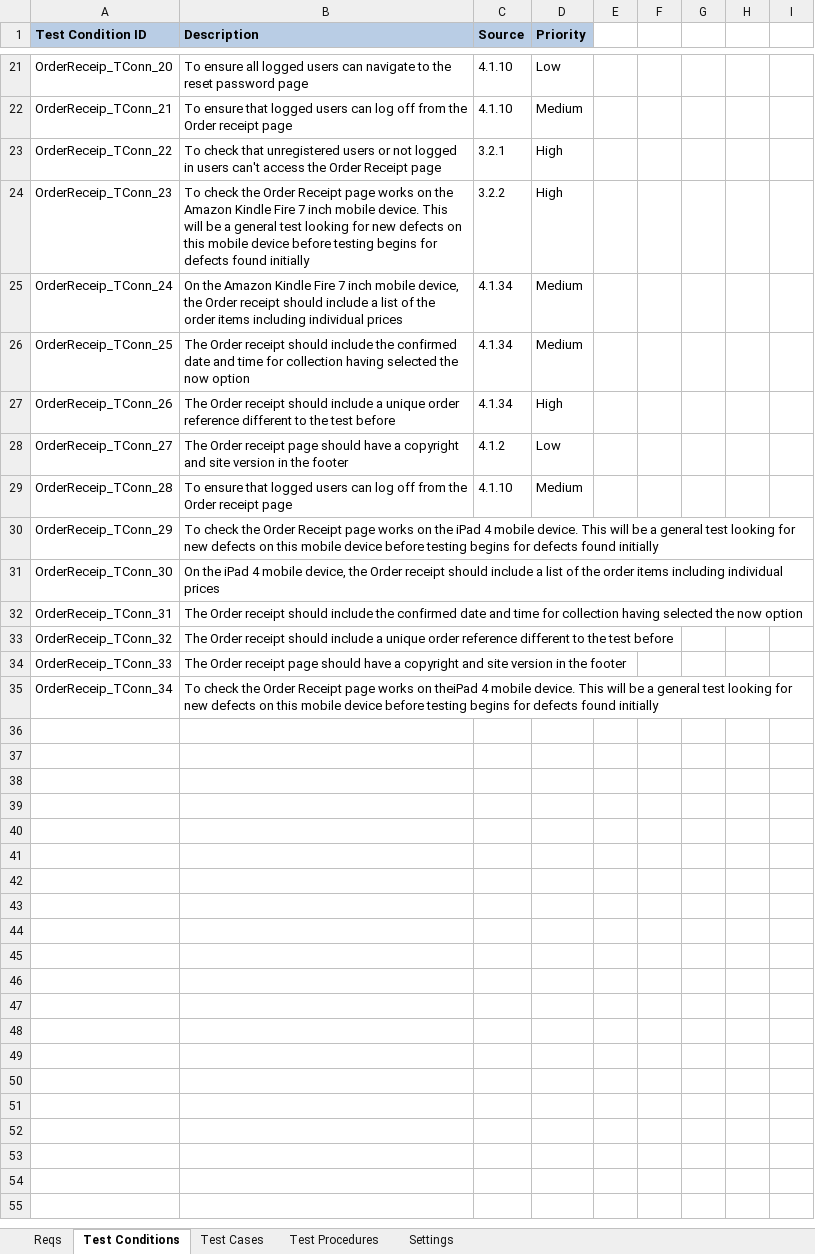
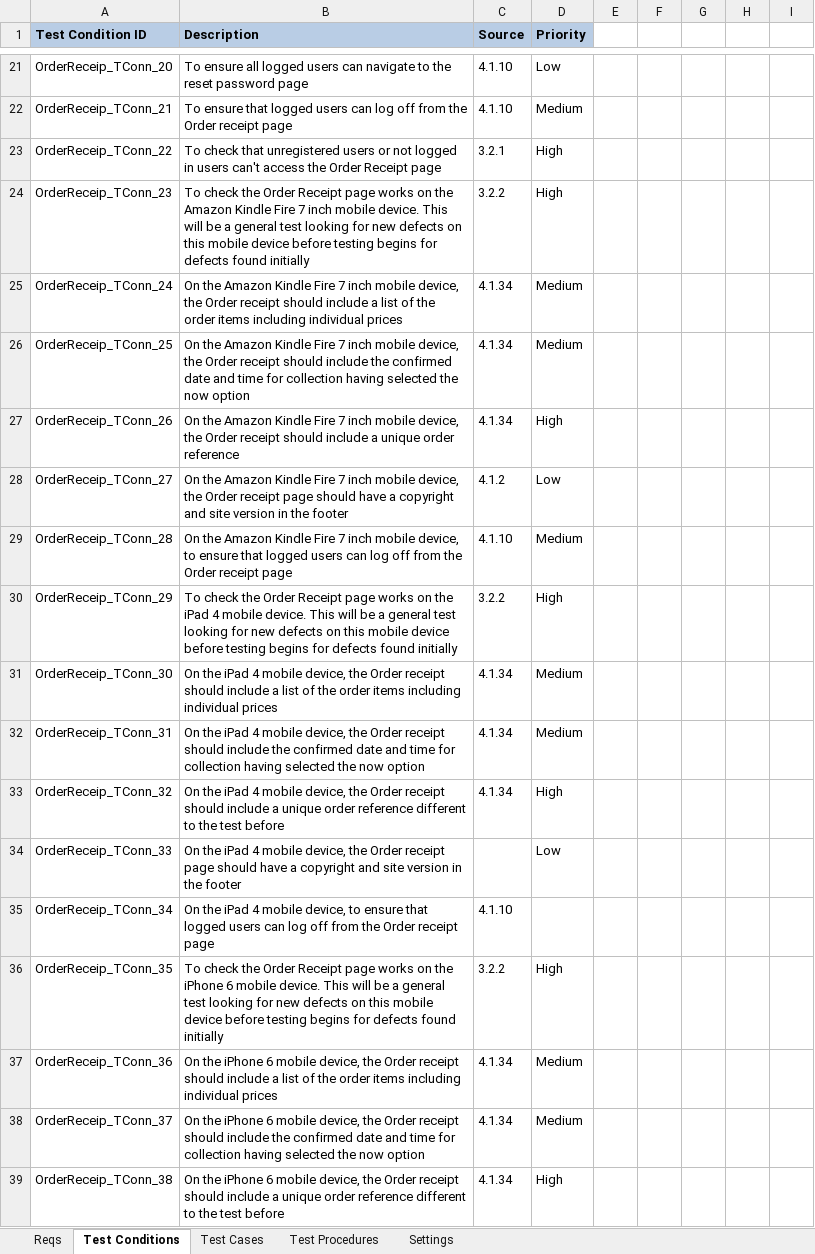
Before and after one commit to KevinOHare/Software-Testing-And-Verification, an Excel workbook: Testing Spreadsheet v1.0 OrderReceipt_AdamHale.xlsx, sheet Test Conditions, drawn as a sheet; only a part is shown, gaps mark what is left out; values as stored, in another font and other column widths than the file's, no borders; the diff covers the shown part only; the diff names each change by its address in the sheet, - before the commit and + after, or states it on an @@ line.

Commit message:
updates to spreadsheet

```diff
--- a/Testing Spreadsheet v1.0 OrderReceipt_AdamHale.xlsx (sheet Test Conditions)
+++ b/Testing Spreadsheet v1.0 OrderReceipt_AdamHale.xlsx (sheet Test Conditions)
-B26 (Description): The Order receipt…
+B26 (Description): On the Amazon Kindle Fire 7 inch mobile device, the Order receipt…
-B27 (Description): The Order receipt should include a unique order reference different to the test before
+B27 (Description): On the Amazon Kindle Fire 7 inch mobile device, the Order receipt should include a unique order reference
-B28 (Description): The Order receipt…
+B28 (Description): On the Amazon Kindle Fire 7 inch mobile device, the Order receipt…
-B29 (Description): To ensure that…
+B29 (Description): On the Amazon Kindle Fire 7 inch mobile device, to ensure that…
-C30 (Source): (empty)
+C30 (Source): 3.2.2
-D30 (Priority): (empty)
+D30 (Priority): High
-C31:C33 (Source): (empty)
+C31:C33 (Source): 4.1.34
-D31:D32 (Priority): (empty)
+D31:D32 (Priority): Medium
-B32 (Description): The Order receipt…
+B32 (Description): On the iPad 4 mobile device, the Order receipt…
-B33 (Description): The Order receipt…
+B33 (Description): On the iPad 4 mobile device, the Order receipt…
-D33 (Priority): (empty)
+D33 (Priority): High
-B34 (Description): The Order receipt…
+B34 (Description): On the iPad 4 mobile device, the Order receipt…
-D34 (Priority): (empty)
+D34 (Priority): Low
-B35 (Description): To check the Order Receipt page works on theiPad 4 mobile device. This will be a general test looking for new defects on this mobile device before testing begins for defects found initially
+B35 (Description): On the iPad 4 mobile device, to ensure that logged users can log off from the Order receipt page
-C35 (Source): (empty)
+C35 (Source): 4.1.10
+row 36: OrderReceip_TConn_35 | To check the Order Receipt page works on the iPhone 6 mobile device. This will be a general test looking for new defects on this mobile device before testing begins for defects found initially | 3.2.2 | High
+row 37: OrderReceip_TConn_36 | On the iPhone 6 mobile device, the Order receipt should include a list of the order items including individual prices | 4.1.34 | Medium
+row 38: OrderReceip_TConn_37 | On the iPhone 6 mobile device, the Order receipt should include the confirmed date and time for collection having selected the now option | 4.1.34 | Medium
+row 39: OrderReceip_TConn_38 | On the iPhone 6 mobile device, the Order receipt should include a unique order reference different to the test before | 4.1.34 | High
```
Also changed, not shown: 14 added rows elsewhere in this sheet, sheet Test Procedures, sheet Test Cases, 1 other file.
